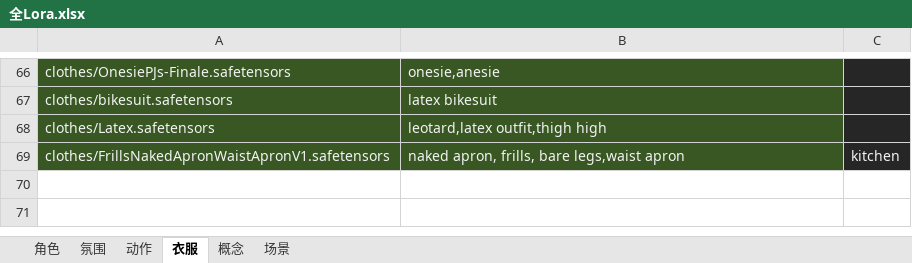
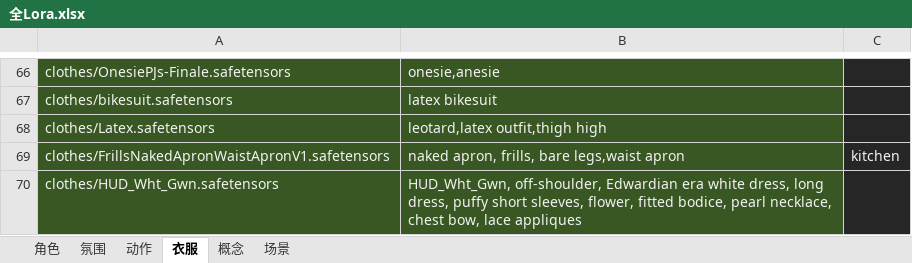
Before and after one commit to legendxcheng/MeiCard, an Excel workbook: 全Lora.xlsx, sheet 衣服, drawn as a sheet; only a part is shown, gaps mark what is left out; values as stored, in another font and other column widths than the file's, no borders; the diff names each change by its address in the sheet, - before the commit and + after, or states it on an @@ line.

```diff
--- a/全Lora.xlsx (sheet 衣服)
+++ b/全Lora.xlsx (sheet 衣服)
+row 70: clothes/HUD_Wht_Gwn.safetensors | HUD_Wht_Gwn, off-shoulder, Edwardian era white dress, long dress, puffy short sleeves, flower, fitted bodice, pearl necklace, chest bow, lace appliques
```
Also changed, not shown: sheet 角色.
